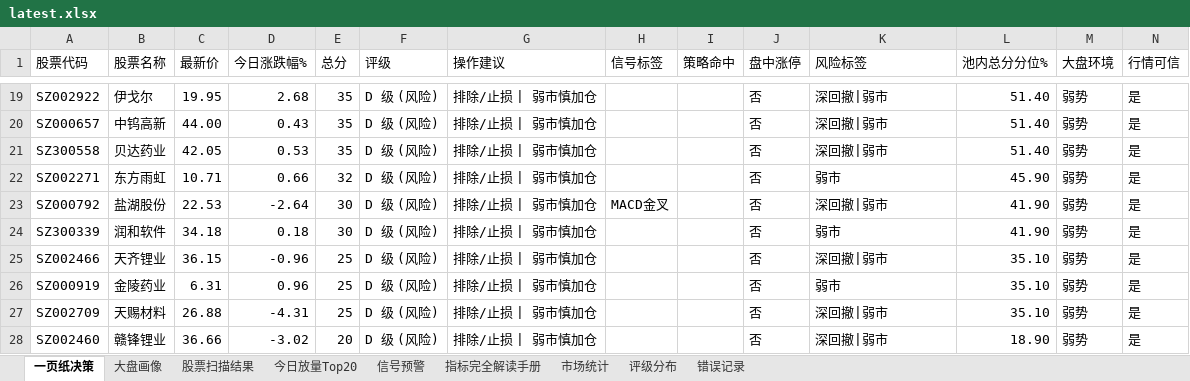
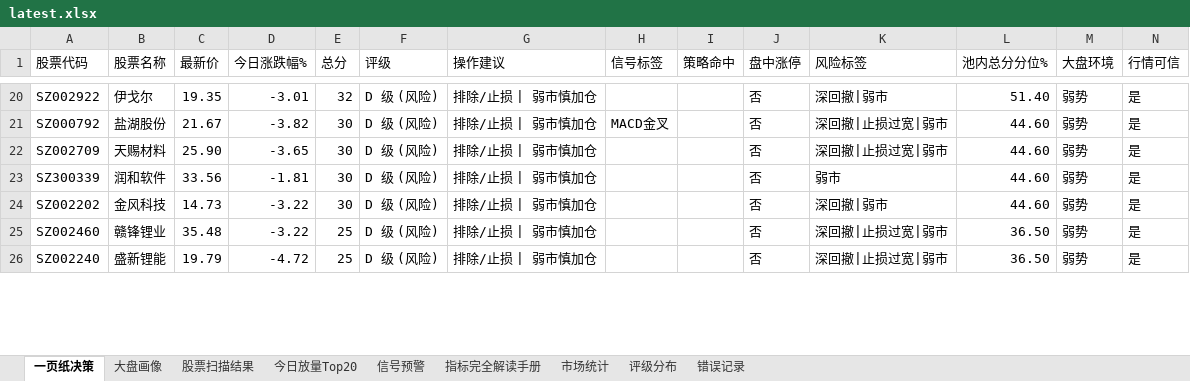
Before and after one commit to gaoyouxiaochao/stock-scanner-v79, an Excel workbook: results/latest.xlsx, sheet 一页纸决策, drawn as a sheet; only a part is shown, gaps mark what is left out; values as stored, in another font and other column widths than the file's, no cell formats; conditional formats not drawn; removed rows and columns are numbered as before the commit, all else as after; the diff covers the shown part only; the diff names each change by its address in the sheet, - before the commit and + after, or states it on an @@ line.

```diff
--- a/results/latest.xlsx (sheet 一页纸决策)
+++ b/results/latest.xlsx (sheet 一页纸决策)
-C20 (最新价): 19.95
+C20 (最新价): 19.35
-D20 (今日涨跌幅%): 2.68
+D20 (今日涨跌幅%): -3.01
-E20 (总分): 35
+E20 (总分): 32
-row 20: SZ000657 | 中钨高新 | 44.00 | 0.43 | 35 | D 级 (风险) | 排除/止损 | 弱市慎加仓 |  |  | 否 | 深回撤|弱市 | 51.40 | 弱势 | 是
-row 21: SZ300558 | 贝达药业 | 42.05 | 0.53 | 35 | D 级 (风险) | 排除/止损 | 弱市慎加仓 |  |  | 否 | 深回撤|弱市 | 51.40 | 弱势 | 是
-row 22: SZ002271 | 东方雨虹 | 10.71 | 0.66 | 32 | D 级 (风险) | 排除/止损 | 弱市慎加仓 |  |  | 否 | 弱市 | 45.90 | 弱势 | 是
-C21 (最新价): 22.53
+C21 (最新价): 21.67
-D21 (今日涨跌幅%): -2.64
+D21 (今日涨跌幅%): -3.82
-K21 (风险标签): 深回撤|弱市
+K21 (风险标签): 深回撤|止损过宽|弱市
-L21 (池内总分分位%): 41.90
+L21 (池内总分分位%): 44.60
+row 22: SZ002709 | 天赐材料 | 25.90 | -3.65 | 30 | D 级 (风险) | 排除/止损 | 弱市慎加仓 |  |  | 否 | 深回撤|止损过宽|弱市 | 44.60 | 弱势 | 是
-C23 (最新价): 34.18
+C23 (最新价): 33.56
-D23 (今日涨跌幅%): 0.18
+D23 (今日涨跌幅%): -1.81
-L23 (池内总分分位%): 41.90
+L23 (池内总分分位%): 44.60
-row 25: SZ002466 | 天齐锂业 | 36.15 | -0.96 | 25 | D 级 (风险) | 排除/止损 | 弱市慎加仓 |  |  | 否 | 深回撤|弱市 | 35.10 | 弱势 | 是
-row 26: SZ000919 | 金陵药业 | 6.31 | 0.96 | 25 | D 级 (风险) | 排除/止损 | 弱市慎加仓 |  |  | 否 | 弱市 | 35.10 | 弱势 | 是
-A24 (股票代码): SZ002709
+A24 (股票代码): SZ002202
-B24 (股票名称): 天赐材料
+B24 (股票名称): 金风科技
-C24 (最新价): 26.88
+C24 (最新价): 14.73
-D24 (今日涨跌幅%): -4.31
+D24 (今日涨跌幅%): -3.22
-E24 (总分): 25
+E24 (总分): 30
-L24 (池内总分分位%): 35.10
+L24 (池内总分分位%): 44.60
-C25 (最新价): 36.66
+C25 (最新价): 35.48
-D25 (今日涨跌幅%): -3.02
+D25 (今日涨跌幅%): -3.22
-E25 (总分): 20
+E25 (总分): 25
-K25 (风险标签): 深回撤|弱市
+K25 (风险标签): 深回撤|止损过宽|弱市
-L25 (池内总分分位%): 18.90
+L25 (池内总分分位%): 36.50
+row 26: SZ002240 | 盛新锂能 | 19.79 | -4.72 | 25 | D 级 (风险) | 排除/止损 | 弱市慎加仓 |  |  | 否 | 深回撤|止损过宽|弱市 | 36.50 | 弱势 | 是
```
Also changed, not shown: 10 added rows, 7 removed rows and 92 edited cells elsewhere in this sheet, sheet 股票扫描结果, sheet 信号预警, sheet 今日放量Top20, sheet 大盘画像, sheet 评级分布, cell formats, 1 other file.
